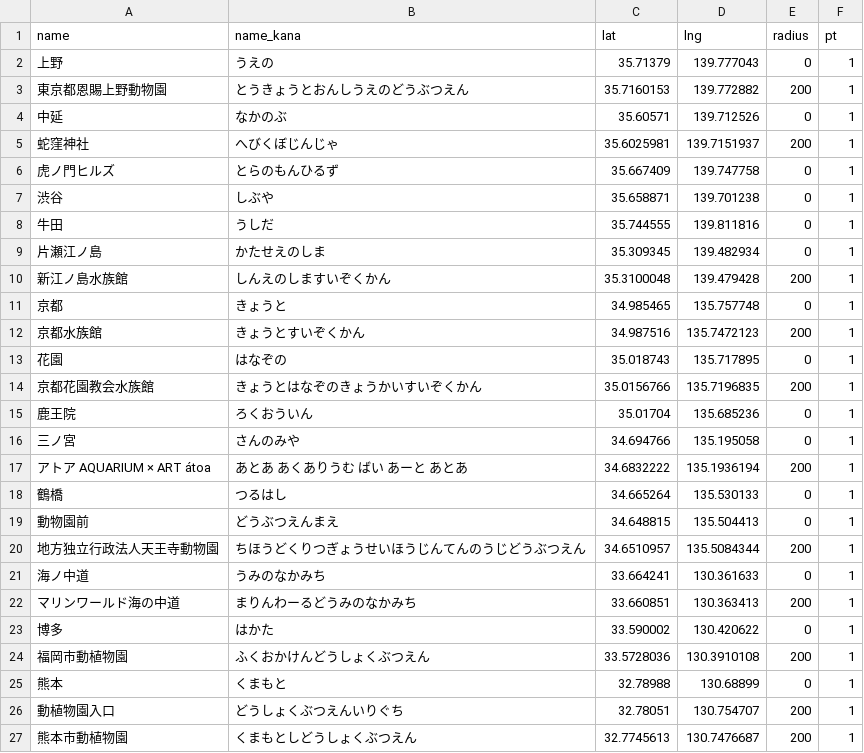
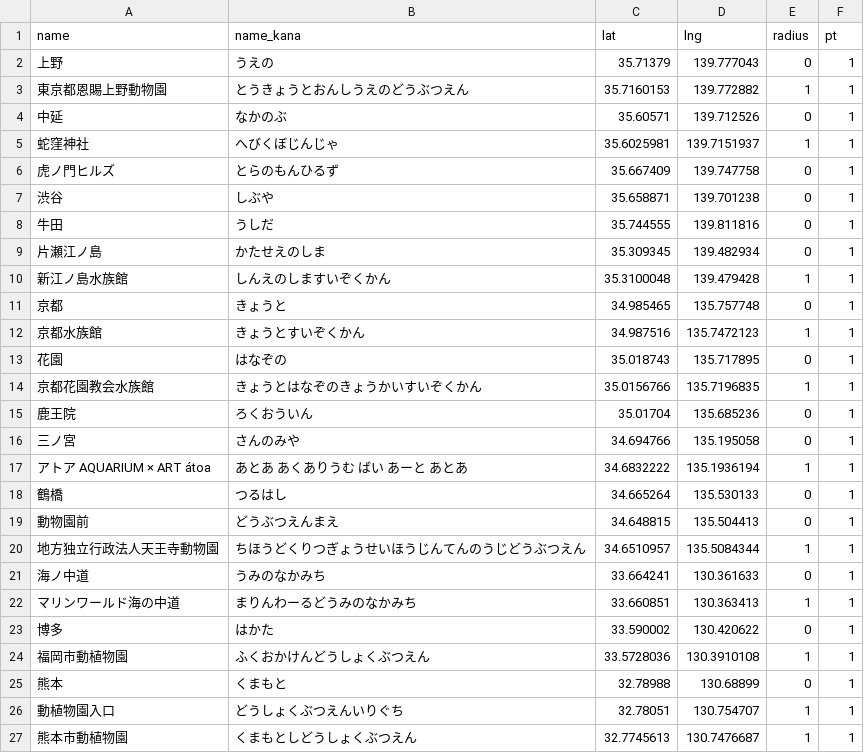
Before and after one commit to ksasao/ekimemo, a CSV file: src/20250428/data.csv, drawn as a sheet.

```diff
--- a/src/20250428/data.csv
+++ b/src/20250428/data.csv
@@ -2,5 +2,5 @@ name,name_kana,lat,lng,radius,pt
 上野,うえの,35.71379,139.777043,0,1
-東京都恩賜上野動物園,とうきょうとおんしうえのどうぶつえん,35.7160153,139.772882,200,1
+東京都恩賜上野動物園,とうきょうとおんしうえのどうぶつえん,35.7160153,139.772882,1,1
 中延,なかのぶ,35.60571,139.712526,0,1
-蛇窪神社,へびくぼじんじゃ,35.6025981,139.7151937,200,1
+蛇窪神社,へびくぼじんじゃ,35.6025981,139.7151937,1,1
 虎ノ門ヒルズ,とらのもんひるず,35.667409,139.747758,0,1
@@ -9,19 +9,19 @@ name,name_kana,lat,lng,radius,pt
 片瀬江ノ島,かたせえのしま,35.309345,139.482934,0,1
-新江ノ島水族館,しんえのしますいぞくかん,35.3100048,139.479428,200,1
+新江ノ島水族館,しんえのしますいぞくかん,35.3100048,139.479428,1,1
 京都,きょうと,34.985465,135.757748,0,1
-京都水族館,きょうとすいぞくかん,34.987516,135.7472123,200,1
+京都水族館,きょうとすいぞくかん,34.987516,135.7472123,1,1
 花園,はなぞの,35.018743,135.717895,0,1
-京都花園教会水族館,きょうとはなぞのきょうかいすいぞくかん,35.0156766,135.7196835,200,1
+京都花園教会水族館,きょうとはなぞのきょうかいすいぞくかん,35.0156766,135.7196835,1,1
 鹿王院,ろくおういん,35.01704,135.685236,0,1
 三ノ宮,さんのみや,34.694766,135.195058,0,1
-アトア AQUARIUM × ART átoa,あとあ あくありうむ ばい あーと あとあ,34.6832222,135.1936194,200,1
+アトア AQUARIUM × ART átoa,あとあ あくありうむ ばい あーと あとあ,34.6832222,135.1936194,1,1
 鶴橋,つるはし,34.665264,135.530133,0,1
 動物園前,どうぶつえんまえ,34.648815,135.504413,0,1
-地方独立行政法人天王寺動物園,ちほうどくりつぎょうせいほうじんてんのうじどうぶつえん,34.6510957,135.5084344,200,1
+地方独立行政法人天王寺動物園,ちほうどくりつぎょうせいほうじんてんのうじどうぶつえん,34.6510957,135.5084344,1,1
 海ノ中道,うみのなかみち,33.664241,130.361633,0,1
-マリンワールド海の中道,まりんわーるどうみのなかみち,33.660851,130.363413,200,1
+マリンワールド海の中道,まりんわーるどうみのなかみち,33.660851,130.363413,1,1
 博多,はかた,33.590002,130.420622,0,1
-福岡市動植物園,ふくおかけんどうしょくぶつえん,33.5728036,130.3910108,200,1
+福岡市動植物園,ふくおかけんどうしょくぶつえん,33.5728036,130.3910108,1,1
 熊本,くまもと,32.78988,130.68899,0,1
-動植物園入口,どうしょくぶつえんいりぐち,32.78051,130.754707,200,1
-熊本市動植物園,くまもとしどうしょくぶつえん,32.7745613,130.7476687,200,1
+動植物園入口,どうしょくぶつえんいりぐち,32.78051,130.754707,1,1
+熊本市動植物園,くまもとしどうしょくぶつえん,32.7745613,130.7476687,1,1
```
Also changed, not shown: 3 other files.
